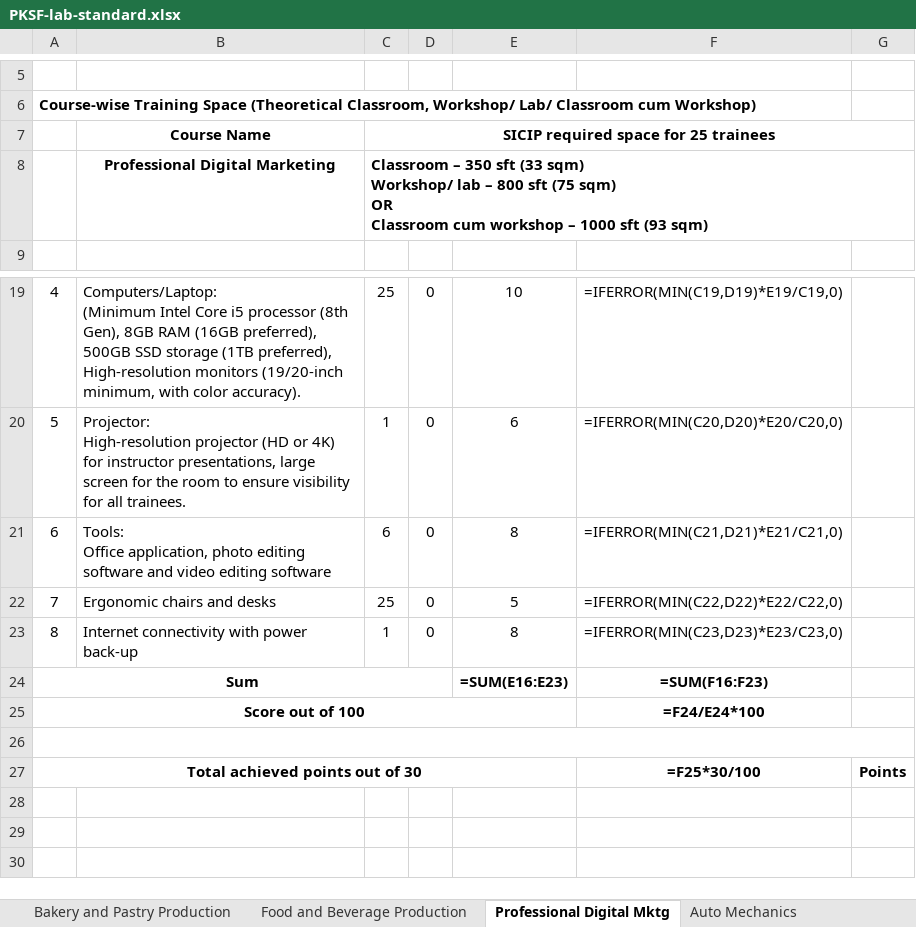
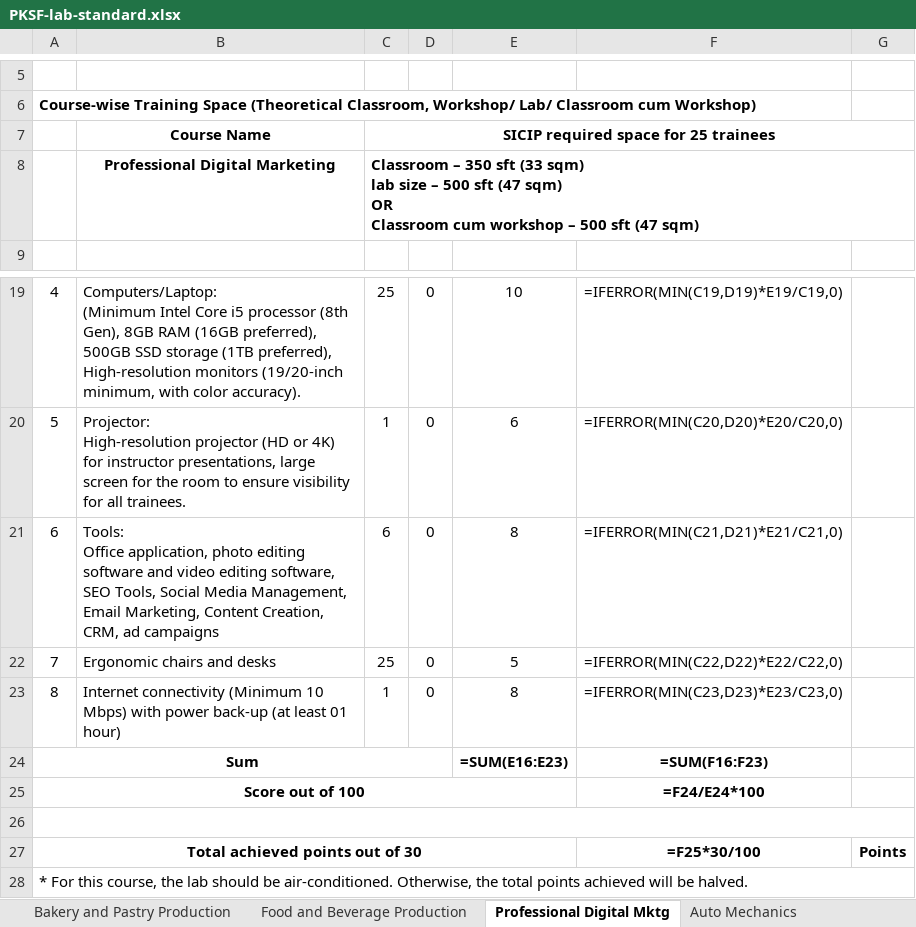
Before and after one commit to shourovrm/SICIP-standards, an Excel workbook: lab-standards/PKSF-lab-standard.xlsx, sheet Professional Digital Mktg, drawn as a sheet; only a part is shown, gaps mark what is left out; values as stored, in another font and other column widths than the file's, no borders; formulas without a stored value are shown as written; ↵ is a line break in a cell; the diff names each change by its address in the sheet, - before the commit and + after, or states it on an @@ line.

```diff
--- a/lab-standards/PKSF-lab-standard.xlsx (sheet Professional Digital Mktg)
+++ b/lab-standards/PKSF-lab-standard.xlsx (sheet Professional Digital Mktg)
-C8: …(33 sqm) ↵ Workshop/ lab – 800 sft (75 sqm) ↵ OR ↵ Classroom cum workshop – 1000 sft (93 sqm)
+C8: …(33 sqm) ↵ lab size – 500 sft (47 sqm) ↵ OR ↵ Classroom cum workshop – 500 sft (47 sqm)
-B21: …video editing software
+B21: …video editing software, SEO Tools, Social Media Management, Email Marketing, Content Creation, CRM, ad campaigns
-B23: Internet connectivity with power back-up
+B23: Internet connectivity (Minimum 10 Mbps) with power back-up (at least 01 hour)
+row 28: * For this course, the lab should be air-conditioned. Otherwise, the total points achieved will be halved.
```
Also changed, not shown: sheet Graphic Design, sheet IT Freelancing, other sheet tabs, data/xlsx/bwcci--digital-marketing-freelancing-and-entrepreneurship-development.xlsx, data/xlsx/weab--digital-marketing-it-freelancing-and-entrepreneurship-development.xlsx, 19 other files.
